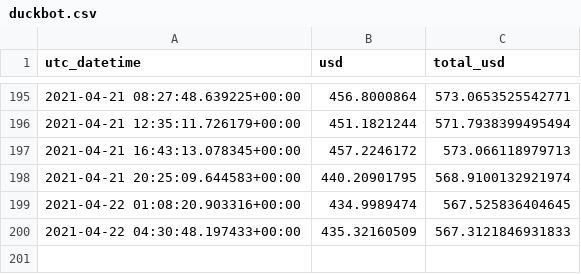
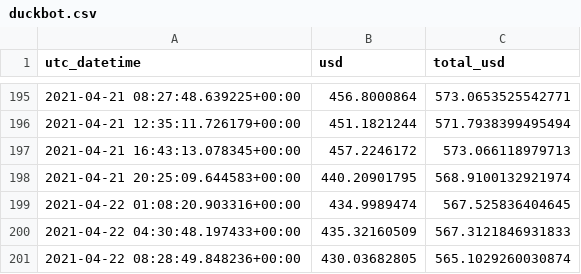
Before and after one commit to jojoee/jojoee, a CSV file: module/duckbot.csv, drawn as a sheet; only a part is shown, gaps mark what is left out.

Commit message:
bot: update README.md file

```diff
--- a/module/duckbot.csv
+++ b/module/duckbot.csv
@@ -200 +200,2 @@ utc_datetime,usd,total_usd
 2021-04-22 04:30:48.197433+00:00,435.32160509,567.3121846931833
+2021-04-22 08:28:49.848236+00:00,430.03682805,565.1029260030874
```
